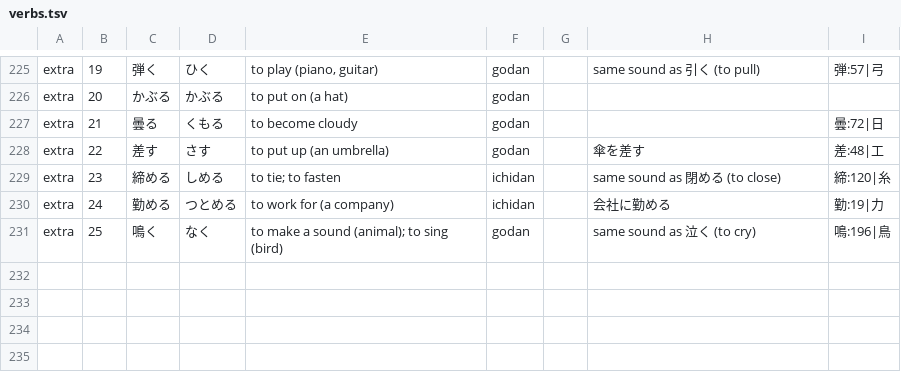
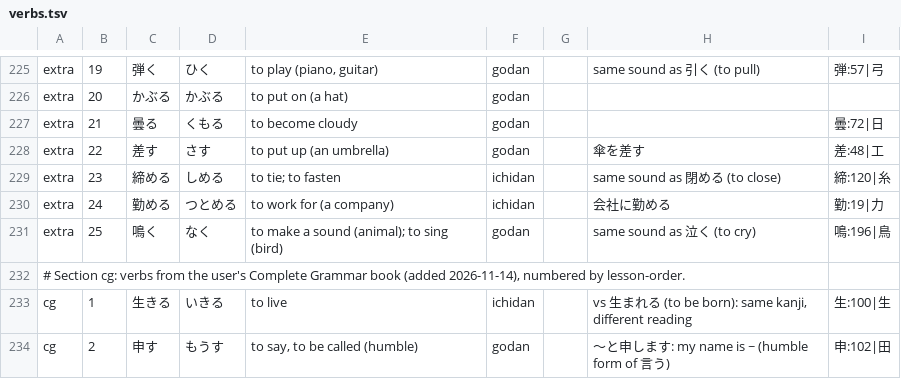
Before and after one commit to u-Shiyuh/notes-to-anki, a TSV file: verbs.tsv, drawn as a sheet; only a part is shown, gaps mark what is left out; the diff names each change by its address in the sheet, - before the commit and + after, or states it on an @@ line.

```diff
--- a/verbs.tsv
+++ b/verbs.tsv
+row 232: # Section cg: verbs from the user's Complete Grammar book (added 2026-11-14), numbered by lesson-order.
+row 233: cg | 1 | 生きる | いきる | to live | ichidan |  | vs 生まれる (to be born): same kanji, different reading | 生:100|生
+row 234: cg | 2 | 申す | もうす | to say, to be called (humble) | godan |  | 〜と申します: my name is ~ (humble form of 言う) | 申:102|田
```
Also changed, not shown: kanji_extra.tsv, radicals.tsv, 10 other files.
